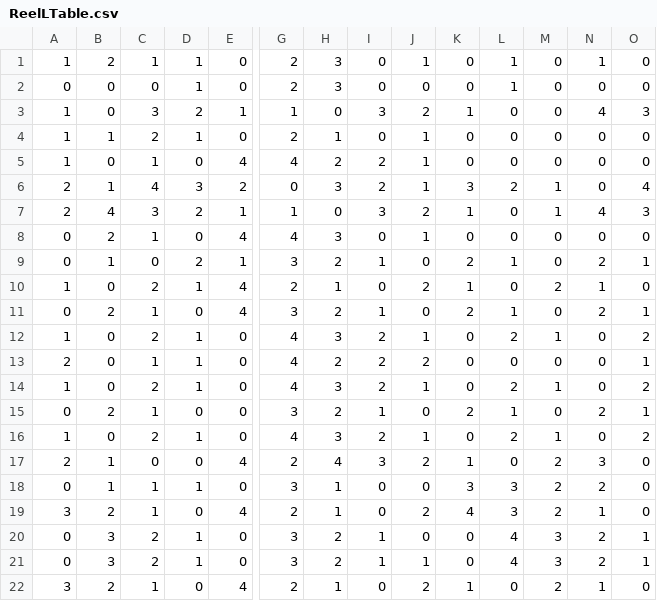
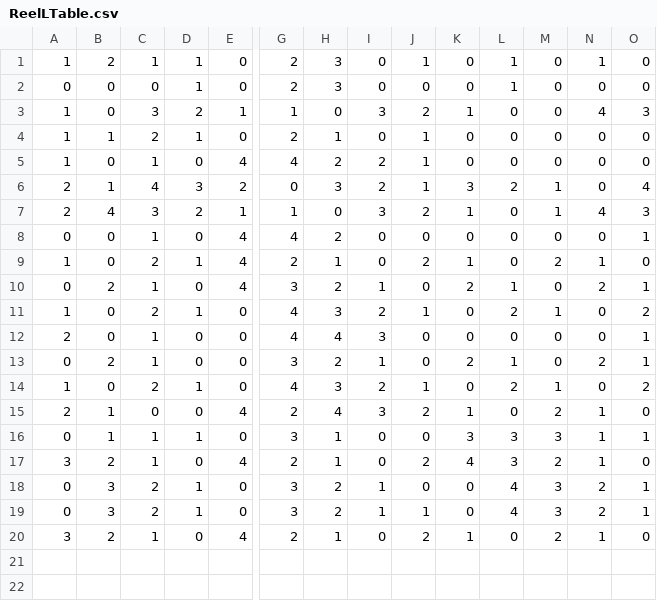
Before and after one commit to Tom201512/Nostalgia-Remake, a CSV file: Assets/DataFile/ReelL/ReelLTable.csv, drawn as a sheet; only a part is shown, gaps mark what is left out; removed rows and columns are numbered as before the commit, all else as after; rows hold the shown columns only; the diff names each change by its address in the sheet, - before the commit and + after, or states it on an @@ line.

```diff
--- a/Assets/DataFile/ReelL/ReelLTable.csv
+++ b/Assets/DataFile/ReelL/ReelLTable.csv
-B8: 2
+B8: 0
-H8: 3
+H8: 2
-J8: 1
+J8: 0
-O8: 0
+O8: 1
-row 9: 0 | 1 | 0 | 2 | 1 | 3 | 2 | 1 | 0 | 2 | 1 | 0 | 2 | 1
-D12: 1
+D12: 0
-H12: 2
+H12: 4
-I12: 2
+I12: 3
-J12: 2
+J12: 0
-row 14: 1 | 0 | 2 | 1 | 0 | 4 | 3 | 2 | 1 | 0 | 2 | 1 | 0 | 2
-N15: 3
+N15: 1
-M16: 2
+M16: 3
-N16: 2
+N16: 1
-O16: 0
+O16: 1
```
Also changed, not shown: Assets/DataFile/ReelL/ReelLCondition.csv, Assets/DataFile/ReelM/ReelMTable.csv, 16 other files.
